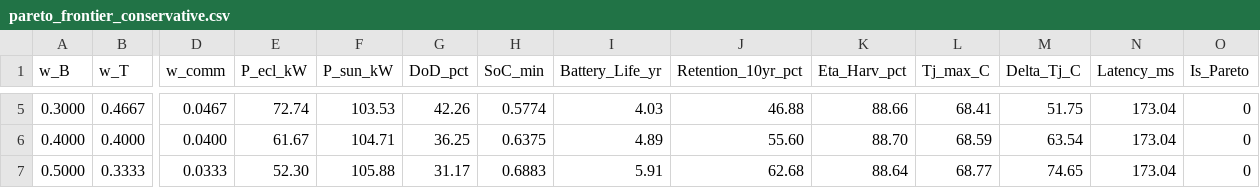
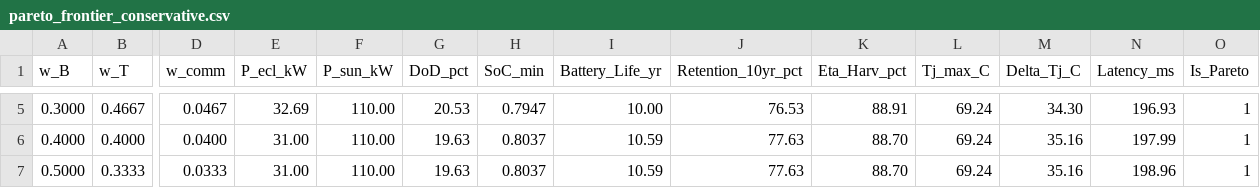
Before and after one commit to dafnhe-thor-barros/D-PMPC, a CSV file: simulacao_octave/results/pareto_frontier_conservative.csv, drawn as a sheet; only a part is shown, gaps mark what is left out; the diff covers the shown part only; the diff names each change by its address in the sheet, - before the commit and + after, or states it on an @@ line.

```diff
--- a/simulacao_octave/results/pareto_frontier_conservative.csv
+++ b/simulacao_octave/results/pareto_frontier_conservative.csv
-E5 (P_ecl_kW): 72.74
+E5 (P_ecl_kW): 32.69
-F5 (P_sun_kW): 103.53
+F5 (P_sun_kW): 110.00
-G5 (DoD_pct): 42.26
+G5 (DoD_pct): 20.53
-H5 (SoC_min): 0.5774
+H5 (SoC_min): 0.7947
-I5 (Battery_Life_yr): 4.03
+I5 (Battery_Life_yr): 10.00
-J5 (Retention_10yr_pct): 46.88
+J5 (Retention_10yr_pct): 76.53
-K5 (Eta_Harv_pct): 88.66
+K5 (Eta_Harv_pct): 88.91
-L5 (Tj_max_C): 68.41
+L5 (Tj_max_C): 69.24
-M5 (Delta_Tj_C): 51.75
+M5 (Delta_Tj_C): 34.30
-N5 (Latency_ms): 173.04
+N5 (Latency_ms): 196.93
-O5:O7 (Is_Pareto): 0
+O5:O7 (Is_Pareto): 1
-E6 (P_ecl_kW): 61.67
+E6 (P_ecl_kW): 31.00
-F6 (P_sun_kW): 104.71
+F6 (P_sun_kW): 110.00
-G6 (DoD_pct): 36.25
+G6 (DoD_pct): 19.63
-H6 (SoC_min): 0.6375
+H6 (SoC_min): 0.8037
-I6 (Battery_Life_yr): 4.89
+I6 (Battery_Life_yr): 10.59
-J6 (Retention_10yr_pct): 55.60
+J6 (Retention_10yr_pct): 77.63
-L6 (Tj_max_C): 68.59
+L6 (Tj_max_C): 69.24
-M6 (Delta_Tj_C): 63.54
+M6 (Delta_Tj_C): 35.16
-N6 (Latency_ms): 173.04
+N6 (Latency_ms): 197.99
-E7 (P_ecl_kW): 52.30
+E7 (P_ecl_kW): 31.00
-F7 (P_sun_kW): 105.88
+F7 (P_sun_kW): 110.00
-G7 (DoD_pct): 31.17
+G7 (DoD_pct): 19.63
-H7 (SoC_min): 0.6883
+H7 (SoC_min): 0.8037
-I7 (Battery_Life_yr): 5.91
+I7 (Battery_Life_yr): 10.59
-J7 (Retention_10yr_pct): 62.68
+J7 (Retention_10yr_pct): 77.63
-K7 (Eta_Harv_pct): 88.64
+K7 (Eta_Harv_pct): 88.70
-L7 (Tj_max_C): 68.77
+L7 (Tj_max_C): 69.24
-M7 (Delta_Tj_C): 74.65
+M7 (Delta_Tj_C): 35.16
-N7 (Latency_ms): 173.04
+N7 (Latency_ms): 198.96
```
Also changed, not shown: 92 edited cells elsewhere in this file, simulacao_octave/results/pareto_frontier_nominal.csv, 25 other files.
